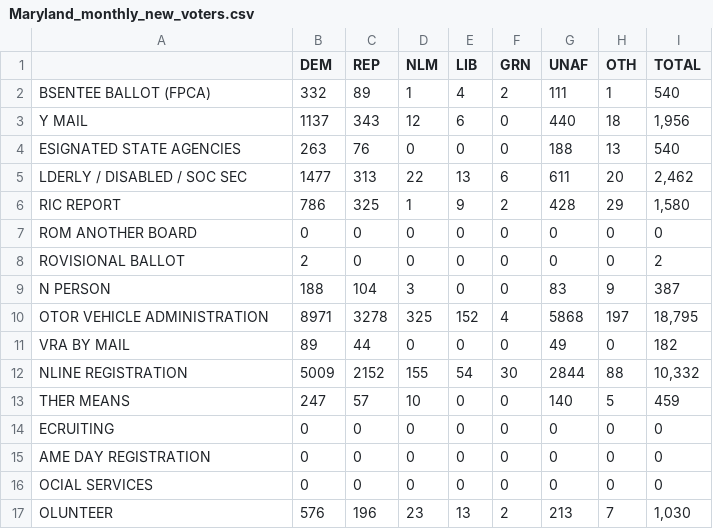
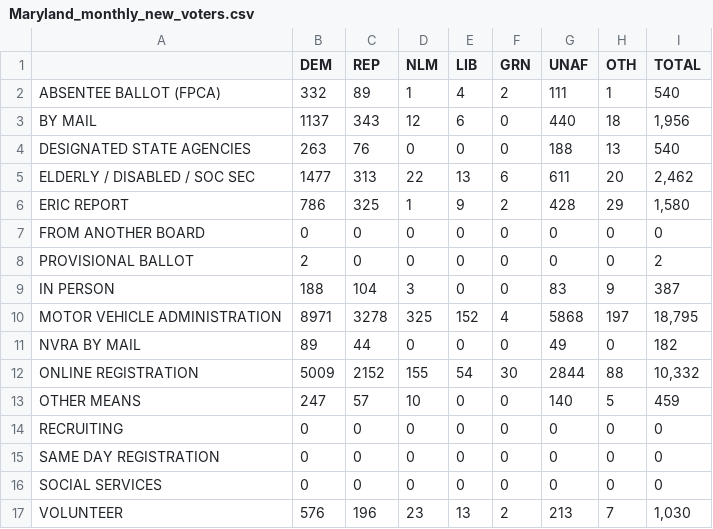
Before and after one commit to xzhu1236/data_journalism_2024_fall, a CSV file: labs/data/Maryland_monthly_new_voters.csv, drawn as a sheet.

```diff
--- a/labs/data/Maryland_monthly_new_voters.csv
+++ b/labs/data/Maryland_monthly_new_voters.csv
@@ -1,17 +1,17 @@
 "",DEM,REP,NLM,LIB,GRN,UNAF,OTH,TOTAL
-BSENTEE BALLOT (FPCA),332,89,1,4,2,111,1,540
-Y MAIL,1137,343,12,6,0,440,18,"1,956"
-ESIGNATED STATE AGENCIES,263,76,0,0,0,188,13,540
-LDERLY / DISABLED / SOC SEC,1477,313,22,13,6,611,20,"2,462"
-RIC REPORT,786,325,1,9,2,428,29,"1,580"
-ROM ANOTHER BOARD,0,0,0,0,0,0,0,0
-ROVISIONAL BALLOT,2,0,0,0,0,0,0,2
-N PERSON,188,104,3,0,0,83,9,387
-OTOR VEHICLE ADMINISTRATION,8971,3278,325,152,4,5868,197,"18,795"
-VRA BY MAIL,89,44,0,0,0,49,0,182
-NLINE REGISTRATION,5009,2152,155,54,30,2844,88,"10,332"
-THER MEANS,247,57,10,0,0,140,5,459
-ECRUITING,0,0,0,0,0,0,0,0
-AME DAY REGISTRATION,0,0,0,0,0,0,0,0
-OCIAL SERVICES,0,0,0,0,0,0,0,0
-OLUNTEER,576,196,23,13,2,213,7,"1,030"
+ABSENTEE BALLOT (FPCA),332,89,1,4,2,111,1,540
+BY MAIL,1137,343,12,6,0,440,18,"1,956"
+DESIGNATED STATE AGENCIES,263,76,0,0,0,188,13,540
+ELDERLY / DISABLED / SOC SEC,1477,313,22,13,6,611,20,"2,462"
+ERIC REPORT,786,325,1,9,2,428,29,"1,580"
+FROM ANOTHER BOARD,0,0,0,0,0,0,0,0
+PROVISIONAL BALLOT,2,0,0,0,0,0,0,2
+IN PERSON,188,104,3,0,0,83,9,387
+MOTOR VEHICLE ADMINISTRATION,8971,3278,325,152,4,5868,197,"18,795"
+NVRA BY MAIL,89,44,0,0,0,49,0,182
+ONLINE REGISTRATION,5009,2152,155,54,30,2844,88,"10,332"
+OTHER MEANS,247,57,10,0,0,140,5,459
+RECRUITING,0,0,0,0,0,0,0,0
+SAME DAY REGISTRATION,0,0,0,0,0,0,0,0
+SOCIAL SERVICES,0,0,0,0,0,0,0,0
+VOLUNTEER,576,196,23,13,2,213,7,"1,030"
```
Also changed, not shown: 6 other files.
